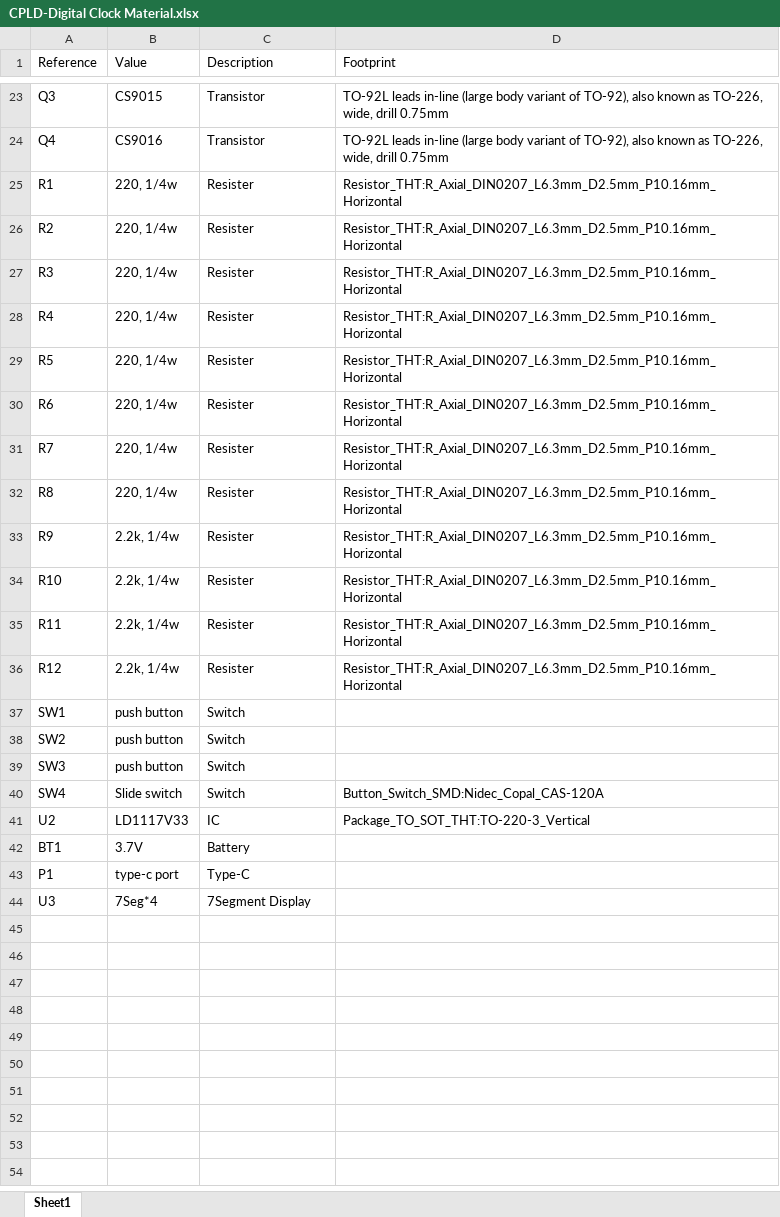
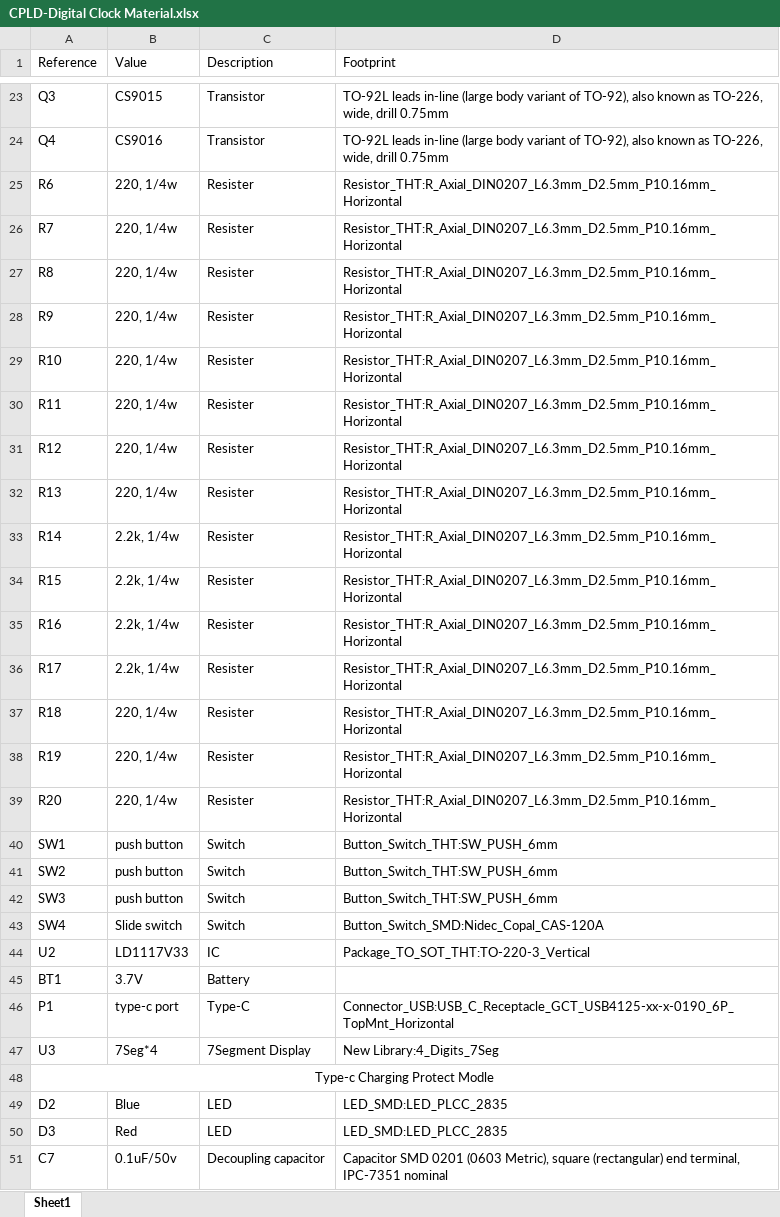
Before and after one commit to RoyZeng0317/kicad, an Excel workbook: Documents/CPLD-Digital Clock Material.xlsx, sheet Sheet1, drawn as a sheet; only a part is shown, gaps mark what is left out; values as stored, in another font and other column widths than the file's, no borders; removed rows and columns are numbered as before the commit, all else as after; the diff covers the shown part only; the diff names each change by its address in the sheet, - before the commit and + after, or states it on an @@ line.

Commit message:
Add files via upload

```diff
--- a/Documents/CPLD-Digital Clock Material.xlsx (sheet Sheet1)
+++ b/Documents/CPLD-Digital Clock Material.xlsx (sheet Sheet1)
-row 25: R1 | 220, 1/4w | Resister | Resistor_THT:R_Axial_DIN0207_L6.3mm_D2.5mm_P10.16mm_Horizontal
-row 26: R2 | 220, 1/4w | Resister | Resistor_THT:R_Axial_DIN0207_L6.3mm_D2.5mm_P10.16mm_Horizontal
-row 27: R3 | 220, 1/4w | Resister | Resistor_THT:R_Axial_DIN0207_L6.3mm_D2.5mm_P10.16mm_Horizontal
-row 28: R4 | 220, 1/4w | Resister | Resistor_THT:R_Axial_DIN0207_L6.3mm_D2.5mm_P10.16mm_Horizontal
-row 29: R5 | 220, 1/4w | Resister | Resistor_THT:R_Axial_DIN0207_L6.3mm_D2.5mm_P10.16mm_Horizontal
-B28:B31 (Value): 2.2k, 1/4w
+B28:B31 (Value): 220, 1/4w
+row 32: R13 | 220, 1/4w | Resister | Resistor_THT:R_Axial_DIN0207_L6.3mm_D2.5mm_P10.16mm_Horizontal
+row 33: R14 | 2.2k, 1/4w | Resister | Resistor_THT:R_Axial_DIN0207_L6.3mm_D2.5mm_P10.16mm_Horizontal
+row 34: R15 | 2.2k, 1/4w | Resister | Resistor_THT:R_Axial_DIN0207_L6.3mm_D2.5mm_P10.16mm_Horizontal
+row 35: R16 | 2.2k, 1/4w | Resister | Resistor_THT:R_Axial_DIN0207_L6.3mm_D2.5mm_P10.16mm_Horizontal
+row 36: R17 | 2.2k, 1/4w | Resister | Resistor_THT:R_Axial_DIN0207_L6.3mm_D2.5mm_P10.16mm_Horizontal
+row 37: R18 | 220, 1/4w | Resister | Resistor_THT:R_Axial_DIN0207_L6.3mm_D2.5mm_P10.16mm_Horizontal
+row 38: R19 | 220, 1/4w | Resister | Resistor_THT:R_Axial_DIN0207_L6.3mm_D2.5mm_P10.16mm_Horizontal
+row 39: R20 | 220, 1/4w | Resister | Resistor_THT:R_Axial_DIN0207_L6.3mm_D2.5mm_P10.16mm_Horizontal
-D40:D42 (Footprint): (empty)
+D40:D42 (Footprint): Button_Switch_THT:SW_PUSH_6mm
-D46 (Footprint): (empty)
+D46 (Footprint): Connector_USB:USB_C_Receptacle_GCT_USB4125-xx-x-0190_6P_TopMnt_Horizontal
-D47 (Footprint): (empty)
+D47 (Footprint): New Library:4_Digits_7Seg
+row 48: Type-c Charging Protect Modle
+row 49: D2 | Blue | LED | LED_SMD:LED_PLCC_2835
+row 50: D3 | Red | LED | LED_SMD:LED_PLCC_2835
+row 51: C7 | 0.1uF/50v | Decoupling capacitor | Capacitor SMD 0201 (0603 Metric), square (rectangular) end terminal, IPC-7351 nominal
```
Also changed, not shown: 7 added rows and 16 edited cells elsewhere in this sheet.
